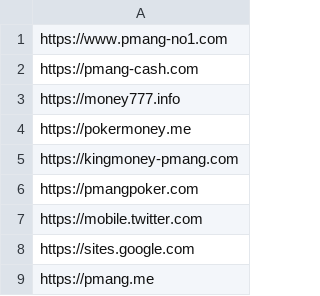
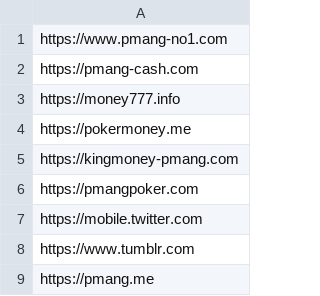
Before and after one commit to SungYoon-Jo/python_crawling, a CSV file: module/data.csv, drawn as a sheet.

```diff
--- a/module/data.csv
+++ b/module/data.csv
@@ -7,3 +7,3 @@ https://pmangpoker.com
 https://mobile.twitter.com
-https://sites.google.com
+https://www.tumblr.com
 https://pmang.me
```
Also changed, not shown: module/pdata.csv, 7 other files.
